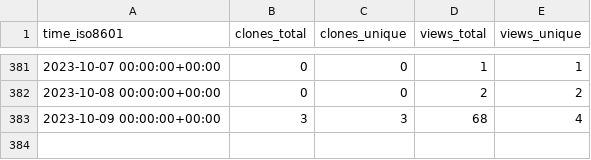
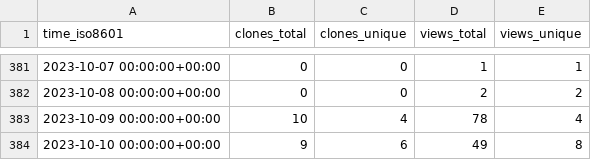
Before and after one commit to dylansdaniels/hnn_tracking_test, a CSV file: jonescompneurolab/hnn-core/ghrs-data/views_clones_aggregate.csv, drawn as a sheet; only a part is shown, gaps mark what is left out.

```diff
--- a/jonescompneurolab/hnn-core/ghrs-data/views_clones_aggregate.csv
+++ b/jonescompneurolab/hnn-core/ghrs-data/views_clones_aggregate.csv
@@ -382,2 +382,3 @@ time_iso8601,clones_total,clones_unique,views_total,views_unique
 2023-10-08 00:00:00+00:00,0,0,2,2
-2023-10-09 00:00:00+00:00,3,3,68,4
+2023-10-09 00:00:00+00:00,10,4,78,4
+2023-10-10 00:00:00+00:00,9,6,49,8
```
Also changed, not shown: 1 other file.
